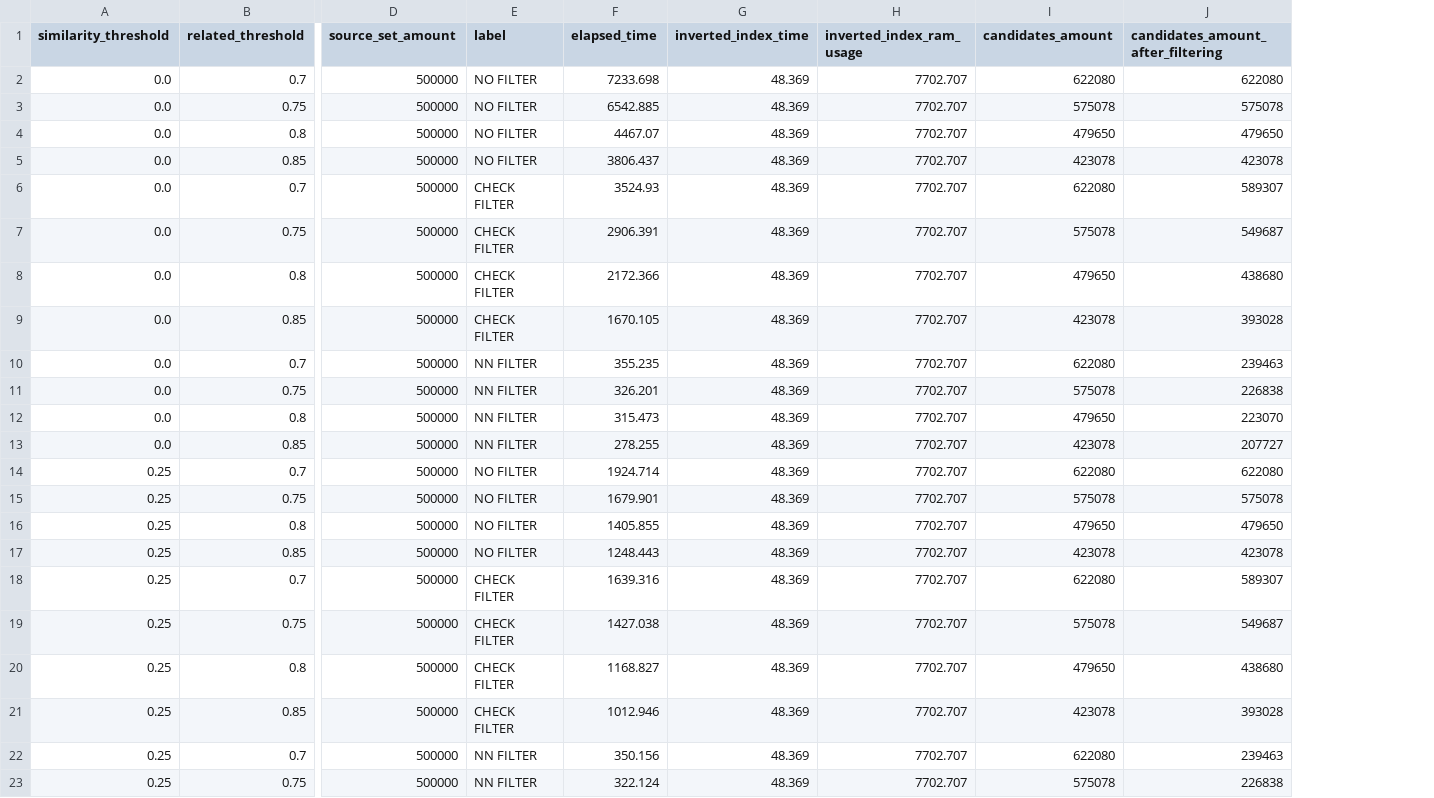
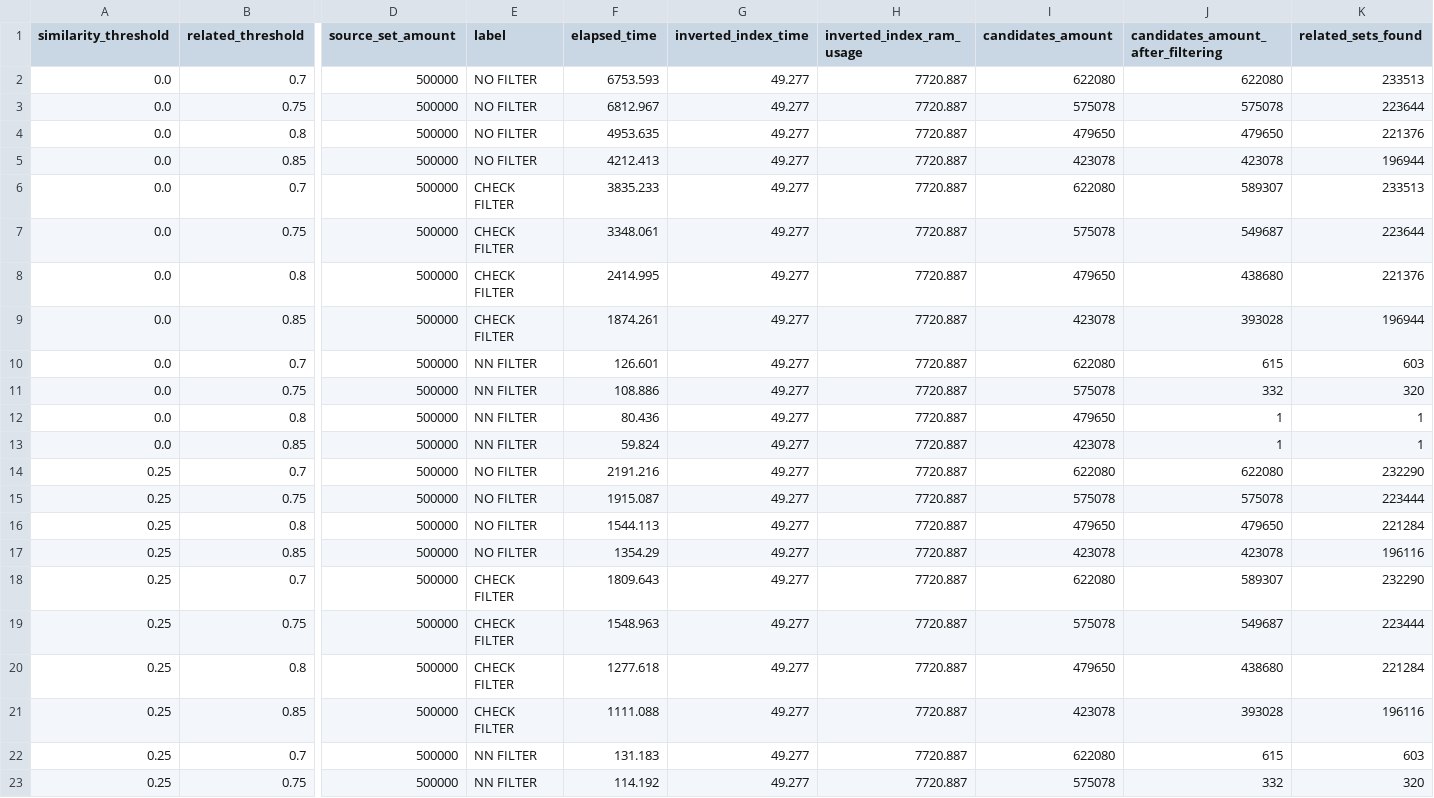
Before and after one commit to Andre-devv/LSDIPro-SilkMoth, a CSV file: experiments/results/inclusion_dependency/inclusion_dependency_filter_experiment_results.csv, drawn as a sheet; only a part is shown, gaps mark what is left out; the diff covers the shown part only; the diff names each change by its address in the sheet, - before the commit and + after, or states it on an @@ line.

```diff
--- a/experiments/results/inclusion_dependency/inclusion_dependency_filter_experiment_results.csv
+++ b/experiments/results/inclusion_dependency/inclusion_dependency_filter_experiment_results.csv
+column K (related_sets_found), rows 2-23: 233513 | 223644 | 221376 | 196944 | 233513 | 223644 | 221376 | 196944 | 603 | 320 | 1 | 1 | 232290 | 223444 | 221284 | 196116 | 232290 | 223444 | 221284 | 196116 | 603 | 320
-F2 (elapsed_time): 7233.698
+F2 (elapsed_time): 6753.593
-G2:G23 (inverted_index_time): 48.369
+G2:G23 (inverted_index_time): 49.277
-H2:H23 (inverted_index_ram_usage): 7702.707
+H2:H23 (inverted_index_ram_usage): 7720.887
-F3 (elapsed_time): 6542.885
+F3 (elapsed_time): 6812.967
-F4 (elapsed_time): 4467.07
+F4 (elapsed_time): 4953.635
-F5 (elapsed_time): 3806.437
+F5 (elapsed_time): 4212.413
-F6 (elapsed_time): 3524.93
+F6 (elapsed_time): 3835.233
-F7 (elapsed_time): 2906.391
+F7 (elapsed_time): 3348.061
-F8 (elapsed_time): 2172.366
+F8 (elapsed_time): 2414.995
-F9 (elapsed_time): 1670.105
+F9 (elapsed_time): 1874.261
-F10 (elapsed_time): 355.235
+F10 (elapsed_time): 126.601
-J10: 239463
+J10: 615
-F11 (elapsed_time): 326.201
+F11 (elapsed_time): 108.886
-J11: 226838
+J11: 332
-F12 (elapsed_time): 315.473
+F12 (elapsed_time): 80.436
-J12: 223070
+J12: 1
-F13 (elapsed_time): 278.255
+F13 (elapsed_time): 59.824
-J13: 207727
+J13: 1
-F14 (elapsed_time): 1924.714
+F14 (elapsed_time): 2191.216
-F15 (elapsed_time): 1679.901
+F15 (elapsed_time): 1915.087
-F16 (elapsed_time): 1405.855
+F16 (elapsed_time): 1544.113
-F17 (elapsed_time): 1248.443
+F17 (elapsed_time): 1354.29
-F18 (elapsed_time): 1639.316
+F18 (elapsed_time): 1809.643
-F19 (elapsed_time): 1427.038
+F19 (elapsed_time): 1548.963
-F20 (elapsed_time): 1168.827
+F20 (elapsed_time): 1277.618
-F21 (elapsed_time): 1012.946
+F21 (elapsed_time): 1111.088
-F22 (elapsed_time): 350.156
+F22 (elapsed_time): 131.183
-J22: 239463
+J22: 615
-F23 (elapsed_time): 322.124
+F23 (elapsed_time): 114.192
-J23: 226838
+J23: 332
```
Also changed, not shown: 96 edited cells elsewhere in this file, 44 other files.
